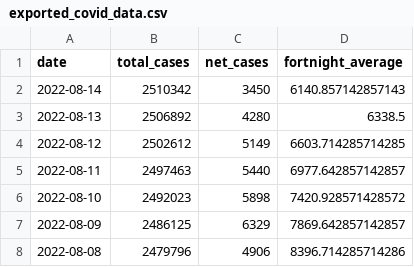
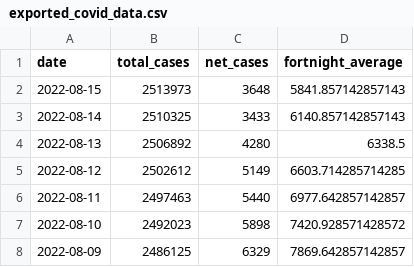
Before and after one commit to sjsteer/COVID-19-VICTORIA, a CSV file: exported_covid_data.csv, drawn as a sheet; only a part is shown; the shorter side is filled out with more unchanged rows.

```diff
--- a/exported_covid_data.csv
+++ b/exported_covid_data.csv
@@ -1,3 +1,4 @@
 date,total_cases,net_cases,fortnight_average
-2022-08-14,2510342,3450,6140.857142857143
+2022-08-15,2513973,3648,5841.857142857143
+2022-08-14,2510325,3433,6140.857142857143
 2022-08-13,2506892,4280,6338.5
```
Also changed, not shown: 1 other file.
